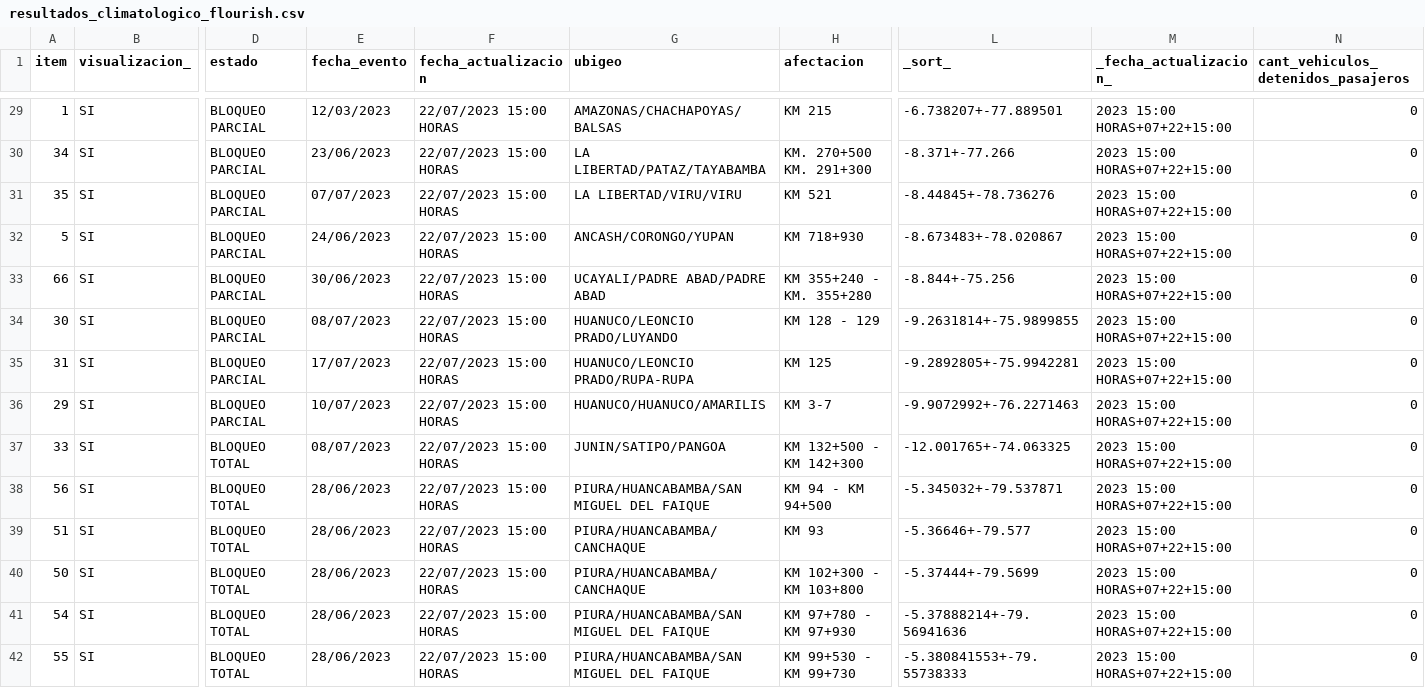
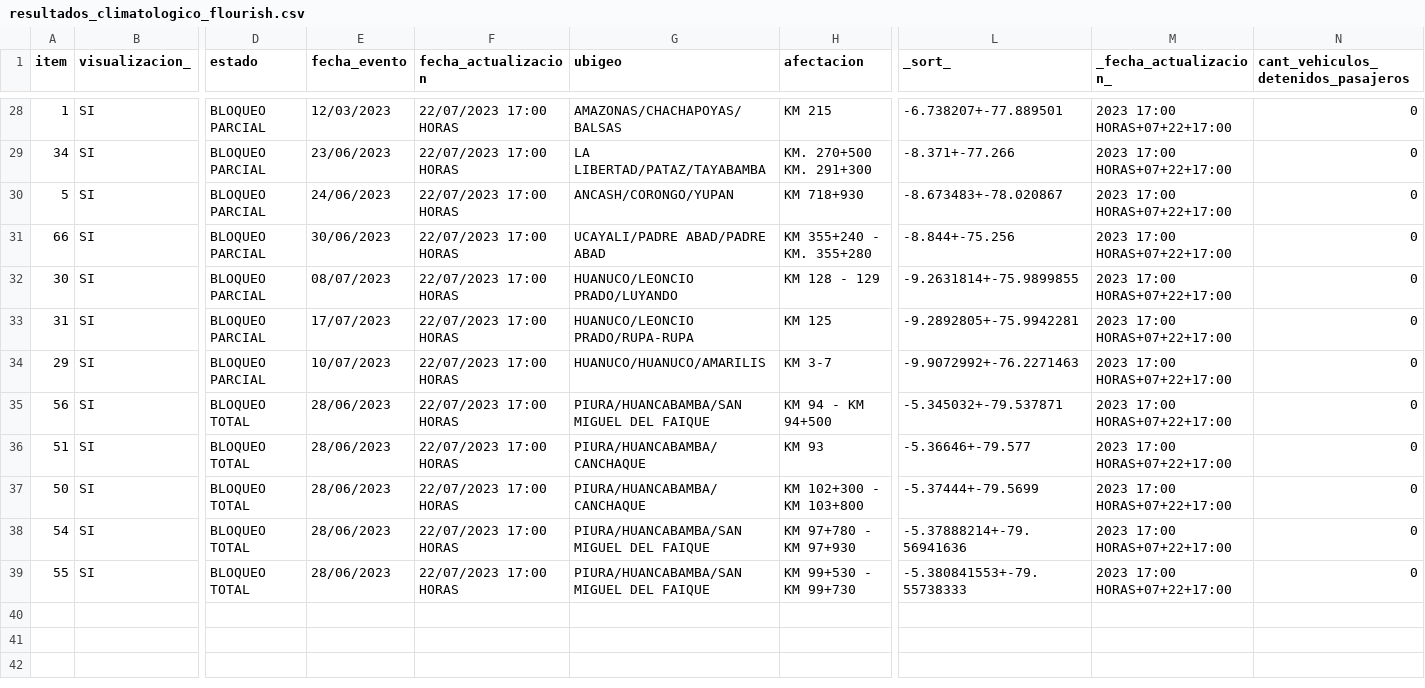
Before and after one commit to annaabsi/sutran-data, a CSV file: resultados_flourish/resultados_climatologico_flourish.csv, drawn as a sheet; only a part is shown, gaps mark what is left out; removed rows and columns are numbered as before the commit, all else as after; rows hold the shown columns only; the diff covers the shown part only; the diff names each change by its address in the sheet, - before the commit and + after, or states it on an @@ line.

```diff
--- a/resultados_flourish/resultados_climatologico_flourish.csv
+++ b/resultados_flourish/resultados_climatologico_flourish.csv
-F28:F29 (fecha_actualizacion): 22/07/2023 15:00 HORAS
+F28:F29 (fecha_actualizacion): 22/07/2023 17:00 HORAS
-M28:M29 (_fecha_actualizacion_): 2023 15:00 HORAS+07+22+15:00
+M28:M29 (_fecha_actualizacion_): 2023 17:00 HORAS+07+22+17:00
-row 31: 35 | SI | BLOQUEO PARCIAL | 07/07/2023 | 22/07/2023 15:00 HORAS | LA LIBERTAD/VIRU/VIRU | KM 521 | -8.44845+-78.736276 | 2023 15:00 HORAS+07+22+15:00 | 0
-F30:F34 (fecha_actualizacion): 22/07/2023 15:00 HORAS
+F30:F34 (fecha_actualizacion): 22/07/2023 17:00 HORAS
-M30:M34 (_fecha_actualizacion_): 2023 15:00 HORAS+07+22+15:00
+M30:M34 (_fecha_actualizacion_): 2023 17:00 HORAS+07+22+17:00
-row 37: 33 | SI | BLOQUEO TOTAL | 08/07/2023 | 22/07/2023 15:00 HORAS | JUNIN/SATIPO/PANGOA | KM 132+500 - KM 142+300 | -12.001765+-74.063325 | 2023 15:00 HORAS+07+22+15:00 | 0
-F35:F39 (fecha_actualizacion): 22/07/2023 15:00 HORAS
+F35:F39 (fecha_actualizacion): 22/07/2023 17:00 HORAS
-M35:M39 (_fecha_actualizacion_): 2023 15:00 HORAS+07+22+15:00
+M35:M39 (_fecha_actualizacion_): 2023 17:00 HORAS+07+22+17:00
```
Also changed, not shown: 1 added row, 2 removed rows and 50 edited cells elsewhere in this file.
